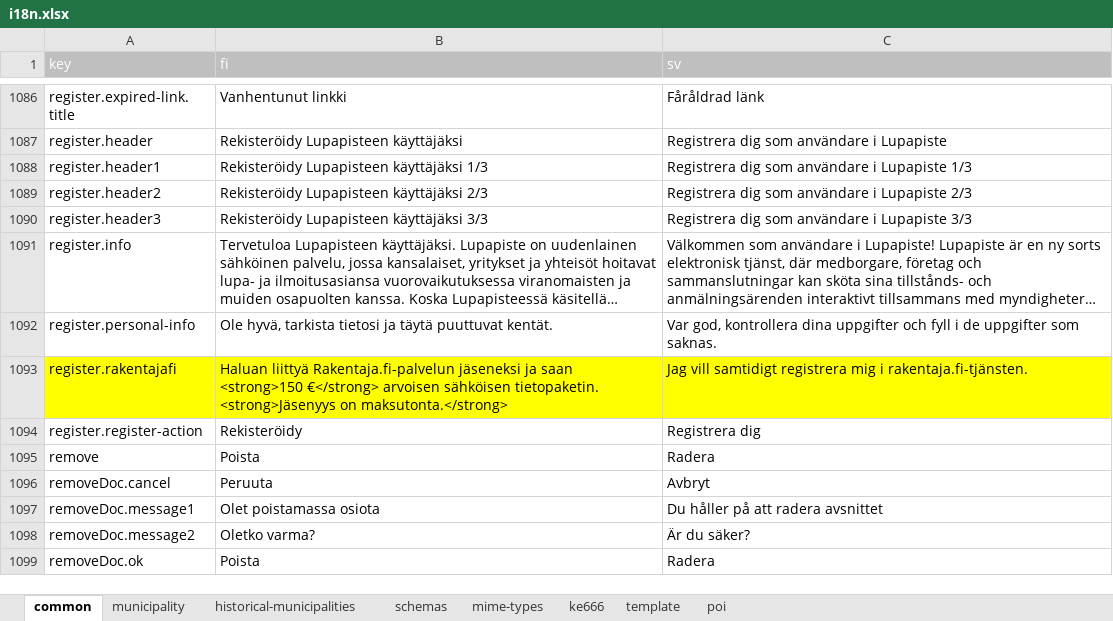
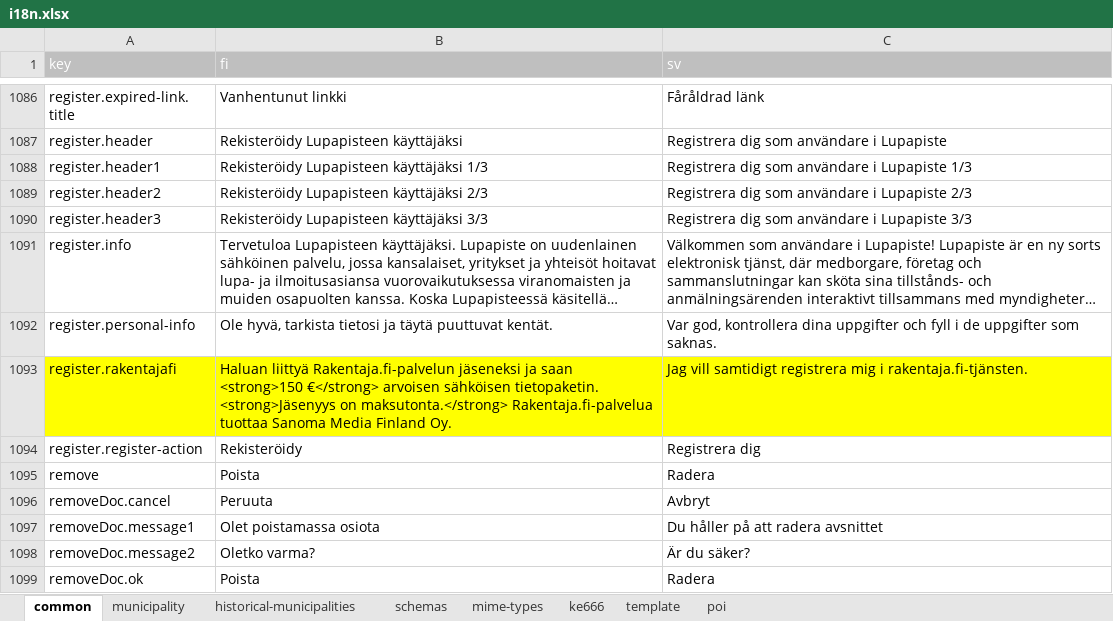
Before and after one commit to lupapiste/lupapiste, an Excel workbook: resources/i18n.xlsx, sheet common, drawn as a sheet; only a part is shown, gaps mark what is left out; long unchanged cells end in …; values as stored, in another font and other column widths than the file's, no borders; conditional formats not drawn; the diff names each change by its address in the sheet, - before the commit and + after, or states it on an @@ line.

Commit message:
Rakentaja.fi-palvelua tuottaa Sanoma Media Finland Oy.

```diff
--- a/resources/i18n.xlsx (sheet common)
+++ b/resources/i18n.xlsx (sheet common)
-B1093 (fi): …on maksutonta.</strong>
+B1093 (fi): …on maksutonta.</strong> Rakentaja.fi-palvelua tuottaa Sanoma Media Finland Oy.
```
